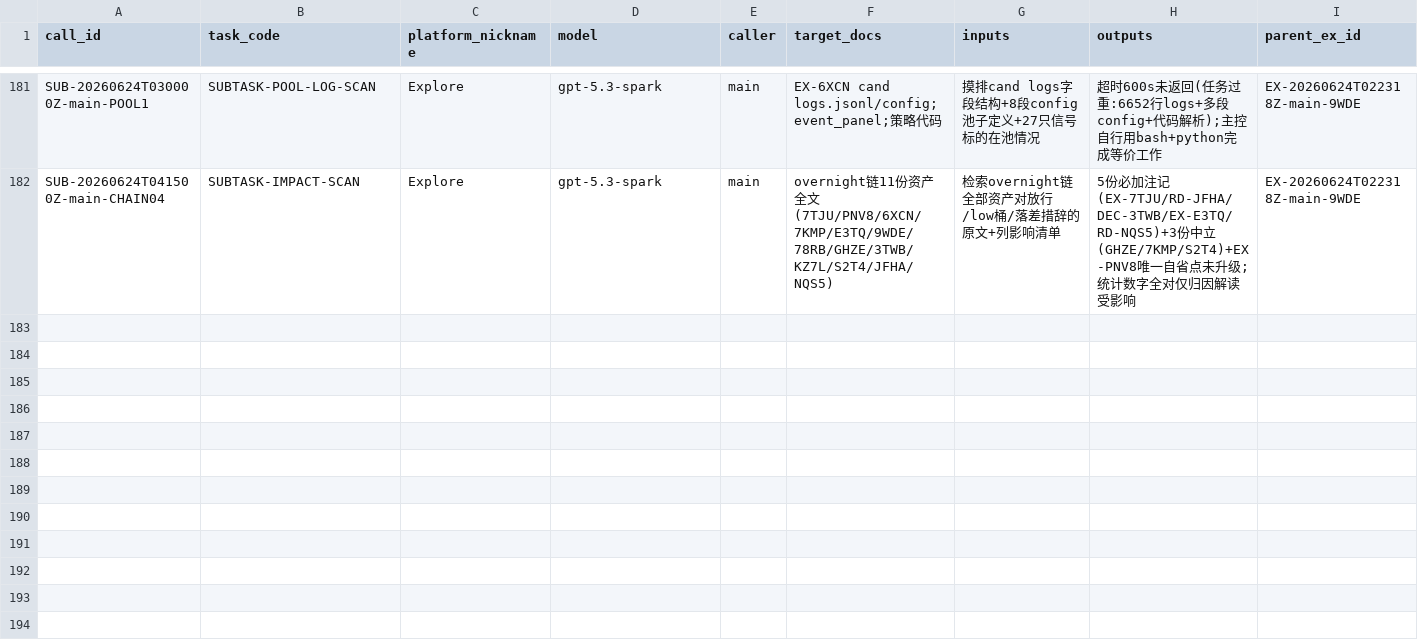
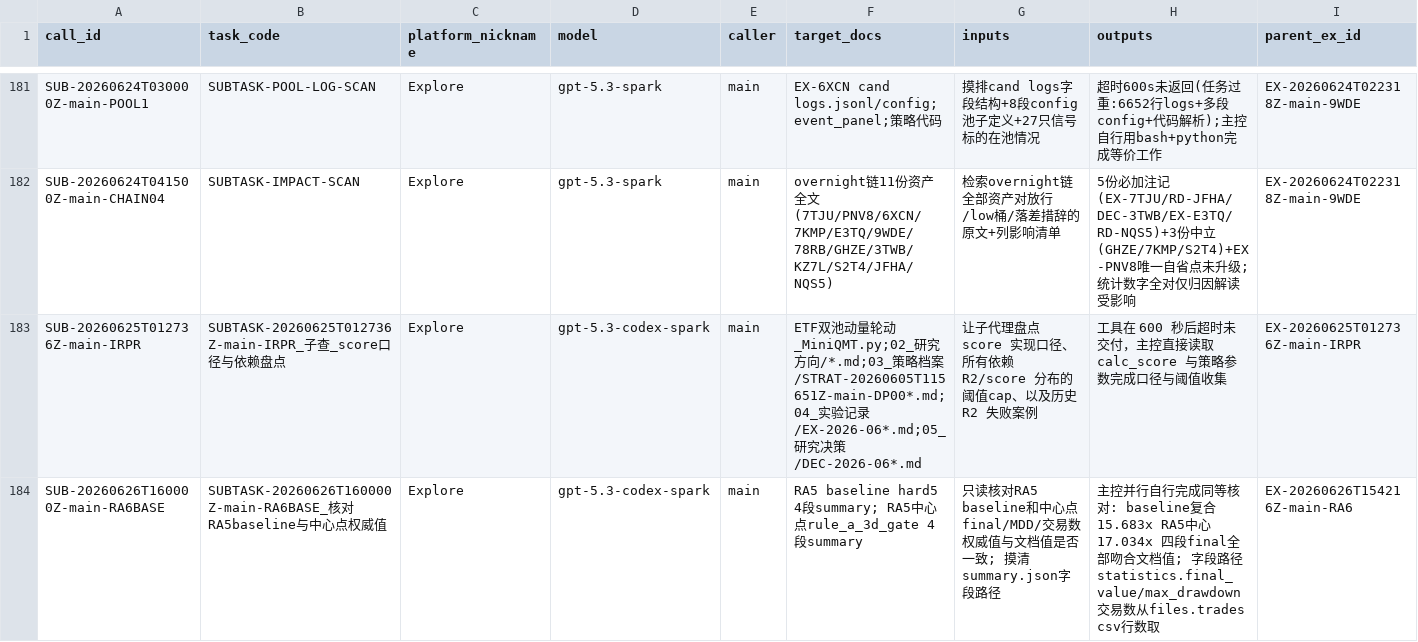
Before and after one commit to huakaiye/quant-knowledge-base, a CSV file: 01_台账/子代理调用台账.csv, drawn as a sheet; only a part is shown, gaps mark what is left out; rows hold the shown columns only; the diff covers the shown part only; the diff names each change by its address in the sheet, - before the commit and + after, or states it on an @@ line.

```diff
--- a/01_台账/子代理调用台账.csv
+++ b/01_台账/子代理调用台账.csv
+row 183: SUB-20260625T012736Z-main-IRPR | SUBTASK-20260625T012736Z-main-IRPR_子查_score口径与依赖盘点 | Explore | gpt-5.3-codex-spark | main | ETF双池动量轮动_MiniQMT.py;02_研究方向/*.md;03_策略档案/STRAT-20260605T115651Z-main-DP00*.md;04_实验记录/EX-2026-06*.md;05_研究决策/DEC-2026-06*.md | 让子代理盘点 score 实现口径、所有依赖 R2/score 分布的阈值cap、以及历史 R2 失败案例 | 工具在 600 秒后超时未交付，主控直接读取 calc_score 与策略参数完成口径与阈值收集 | EX-20260625T012736Z-main-IRPR
+row 184: SUB-20260626T160000Z-main-RA6BASE | SUBTASK-20260626T160000Z-main-RA6BASE_核对RA5baseline与中心点权威值 | Explore | gpt-5.3-codex-spark | main | RA5 baseline hard5 4段summary; RA5中心点rule_a_3d_gate 4段summary | 只读核对RA5 baseline和中心点final/MDD/交易数权威值与文档值是否一致; 摸清summary.json字段路径 | 主控并行自行完成同等核对: baseline复合15.683x RA5中心17.034x 四段final全部吻合文档值; 字段路径statistics.final_value/max_drawdown 交易数从files.trades csv行数取 | EX-20260626T154216Z-main-RA6
```
Also changed, not shown: 2 added rows elsewhere in this file, 01_台账/决策台账.csv, 01_台账/实验台账.csv, 28 other files.
